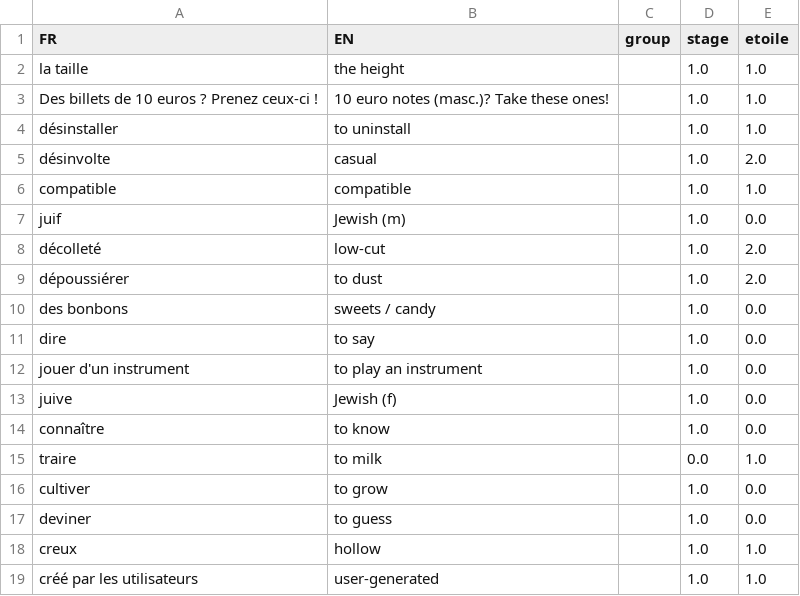
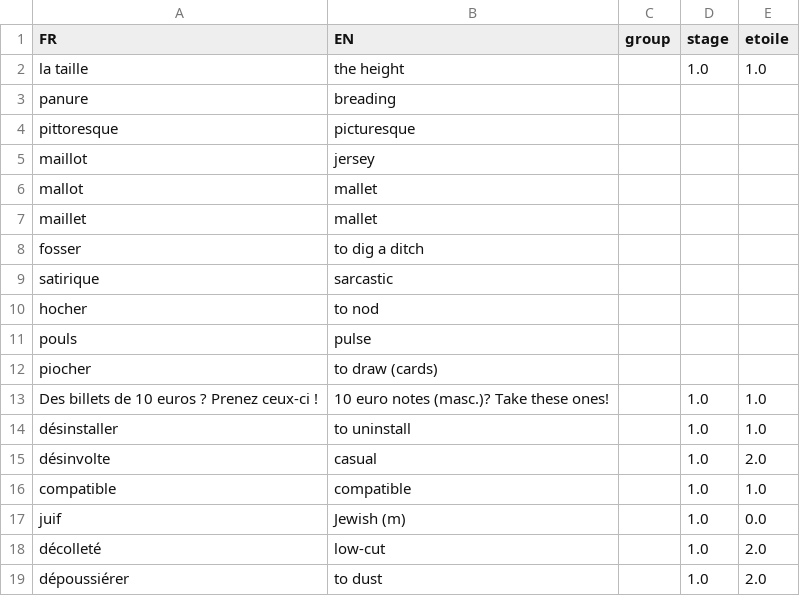
Before and after one commit to weihaozhaung/simpleFR_tk, a CSV file: FR_vocab.csv, drawn as a sheet; only a part is shown; the shorter side is filled out with more unchanged rows; the diff names each change by its address in the sheet, - before the commit and + after, or states it on an @@ line.

Commit message:
updated the list!

```diff
--- a/FR_vocab.csv
+++ b/FR_vocab.csv
+row 3: panure | breading
+row 4: pittoresque | picturesque
+row 5: maillot | jersey
+row 6: mallot | mallet
+row 7: maillet | mallet
+row 8: fosser | to dig a ditch
+row 9: satirique | sarcastic
+row 10: hocher | to nod
+row 11: pouls | pulse
+row 12: piocher | to draw (cards)
```
